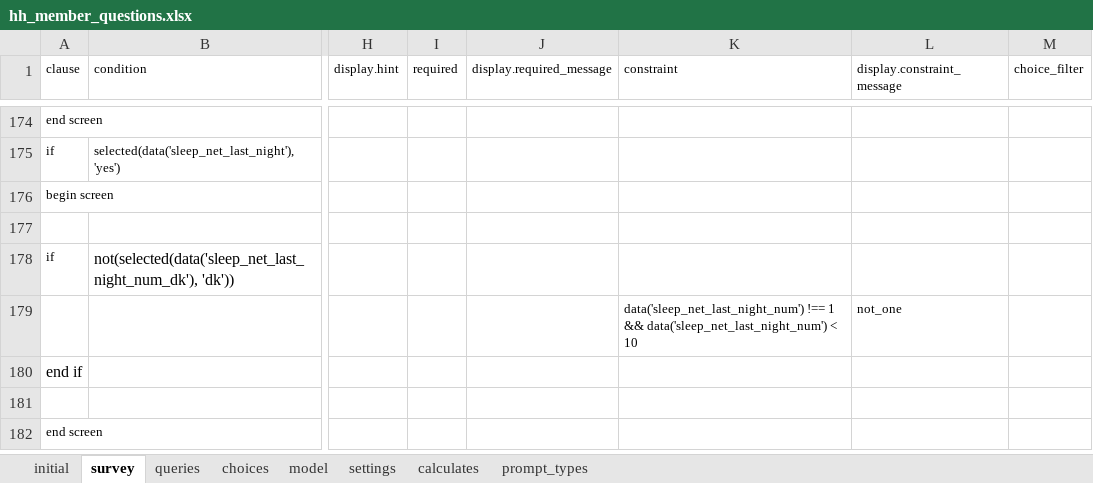
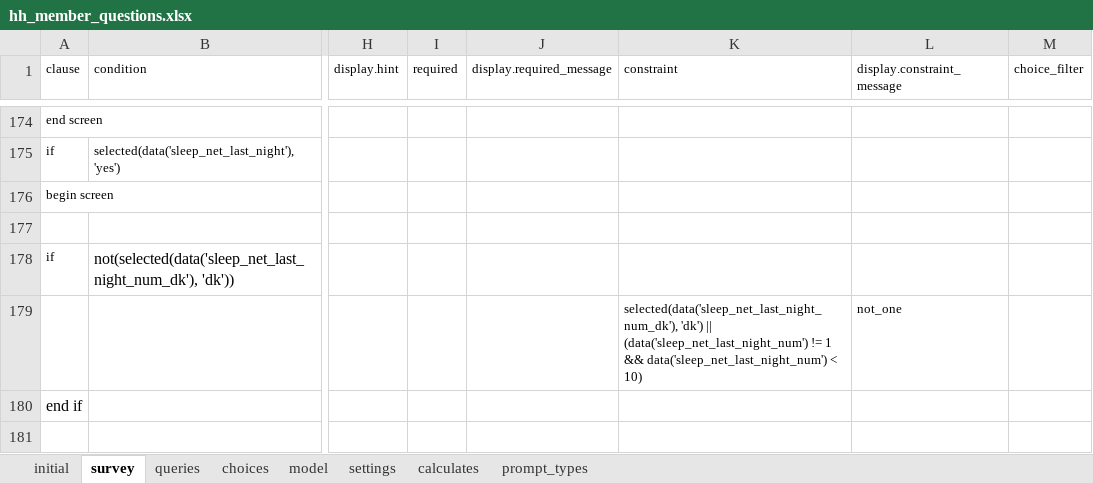
Before and after one commit to karoliscfd/bohemia, an Excel workbook: odkx/app/config/tables/hh_member/forms/hh_member_questions/hh_member_questions.xlsx, sheet survey, drawn as a sheet; only a part is shown, gaps mark what is left out; the shorter side is filled out with more unchanged rows; values as stored, in another font and other column widths than the file's, no borders; the diff names each change by its address in the sheet, - before the commit and + after, or states it on an @@ line.

Commit message:
Implement form change requests

```diff
--- a/odkx/app/config/tables/hh_member/forms/hh_member_questions/hh_member_questions.xlsx (sheet survey)
+++ b/odkx/app/config/tables/hh_member/forms/hh_member_questions/hh_member_questions.xlsx (sheet survey)
-K179 (constraint): data('sleep_net_last_night_num') !== 1 && data('sleep_net_last_night_num') < 10
+K179 (constraint): selected(data('sleep_net_last_night_num_dk'), 'dk') || (data('sleep_net_last_night_num') != 1 && data('sleep_net_last_night_num') < 10)
```
Also changed, not shown: sheet settings, odkx/app/config/assets/framework/forms/framework/framework.xlsx, odkx/app/config/tables/census/forms/census/census.xlsx, 6 other files.
